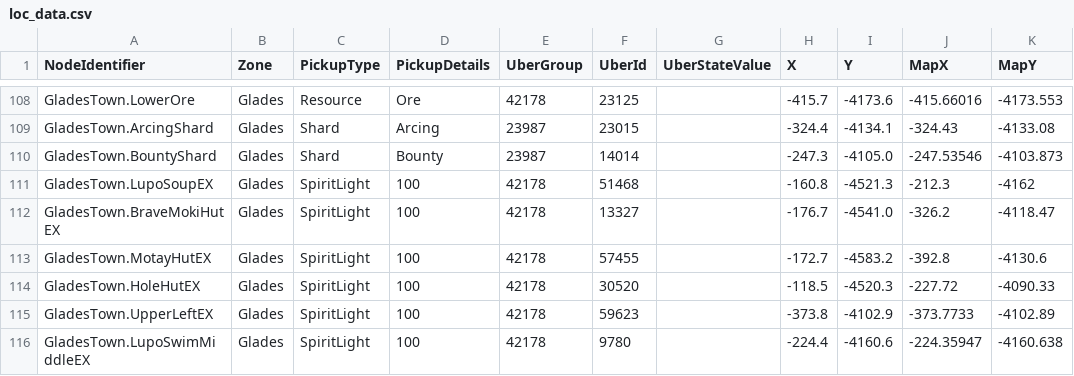
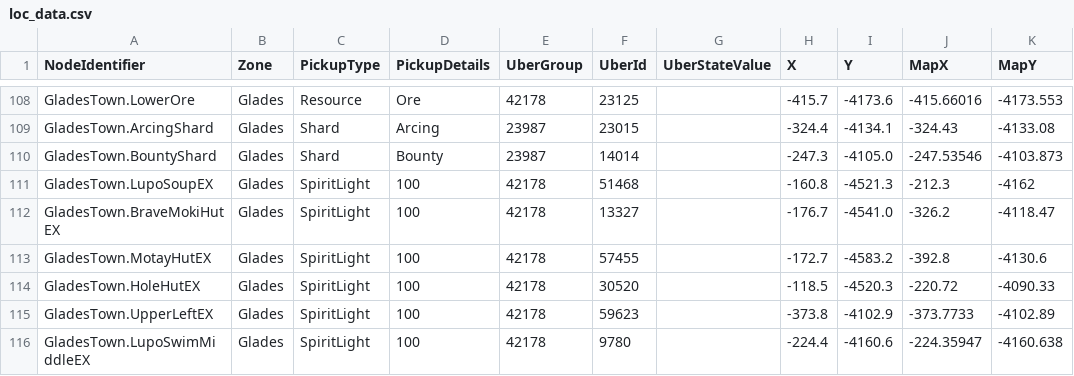
Before and after one commit to ori-community/wotw-seedgen, a CSV file: assets/loc_data.csv, drawn as a sheet; only a part is shown, gaps mark what is left out.

Commit message:
Separate HoleHit Experience and Energy Cell on the map for better visibility

```diff
--- a/assets/loc_data.csv
+++ b/assets/loc_data.csv
@@ -113,3 +113,3 @@ GladesTown.BraveMokiHutEX, Glades, SpiritLight, 100, 42178, 13327, , -176.7, -45
 GladesTown.MotayHutEX, Glades, SpiritLight, 100, 42178, 57455, , -172.7, -4583.2, -392.8, -4130.6
-GladesTown.HoleHutEX, Glades, SpiritLight, 100, 42178, 30520, , -118.5, -4520.3, -227.72, -4090.33
+GladesTown.HoleHutEX, Glades, SpiritLight, 100, 42178, 30520, , -118.5, -4520.3, -220.72, -4090.33
 GladesTown.UpperLeftEX, Glades, SpiritLight, 100, 42178, 59623, , -373.8, -4102.9, -373.7733, -4102.89
```
